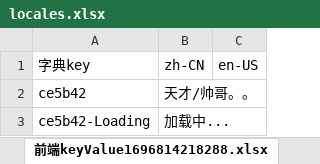
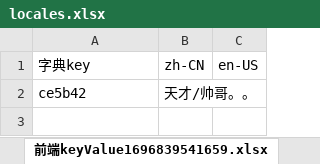
Before and after one commit to tiandaoyi/i18-fe-automator, an Excel workbook: locales.xlsx, sheet 前端keyValue1696839541659.xlsx, drawn as a sheet; values as stored, in another font and other column widths than the file's, no borders; the diff names each change by its address in the sheet, - before the commit and + after, or states it on an @@ line.

```diff
--- a/locales.xlsx (sheet 前端keyValue1696839541659.xlsx)
+++ b/locales.xlsx (sheet 前端keyValue1696839541659.xlsx)
-sheet tab: 前端keyValue1696814218288.xlsx
+sheet tab: 前端keyValue1696839541659.xlsx
-row 3: ce5b42-Loading | 加载中...
```
Also changed, not shown: 13 other files.
